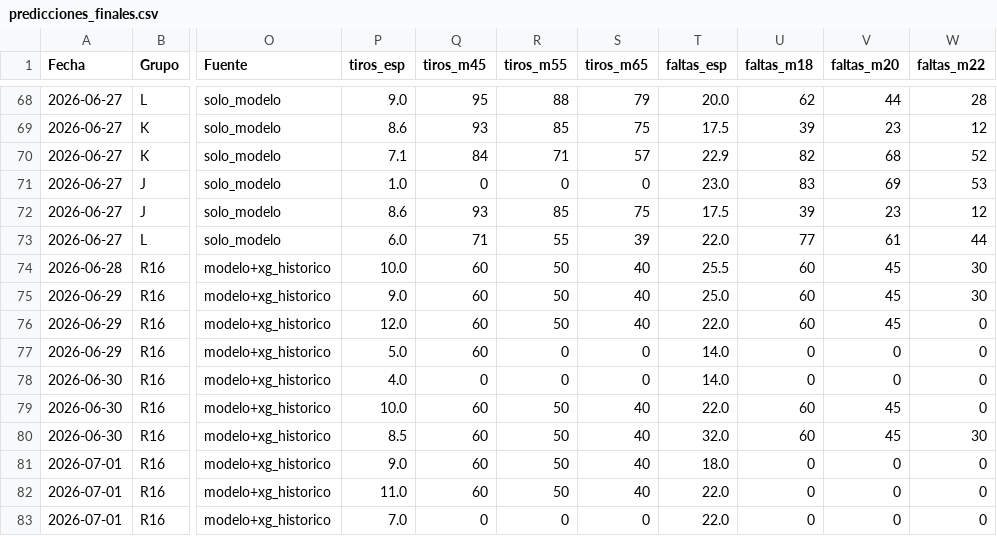
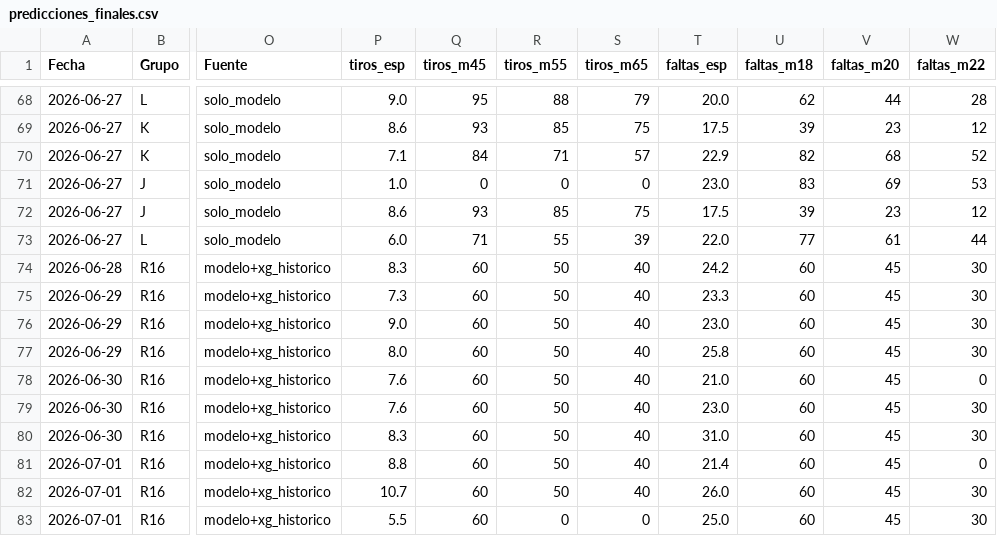
Before and after one commit to Sportpicks/Simulaciones_Mundial, a CSV file: Predicciones/predicciones_finales.csv, drawn as a sheet; only a part is shown, gaps mark what is left out; the diff covers the shown part only; the diff names each change by its address in the sheet, - before the commit and + after, or states it on an @@ line.

```diff
--- a/Predicciones/predicciones_finales.csv
+++ b/Predicciones/predicciones_finales.csv
-P74 (tiros_esp): 10.0
+P74 (tiros_esp): 8.3
-T74 (faltas_esp): 25.5
+T74 (faltas_esp): 24.2
-P75 (tiros_esp): 9.0
+P75 (tiros_esp): 7.3
-T75 (faltas_esp): 25.0
+T75 (faltas_esp): 23.3
-P76 (tiros_esp): 12.0
+P76 (tiros_esp): 9.0
-T76 (faltas_esp): 22.0
+T76 (faltas_esp): 23.0
-W76:W77 (faltas_m22): 0
+W76:W77 (faltas_m22): 30
-P77 (tiros_esp): 5.0
+P77 (tiros_esp): 8.0
-R77:R78 (tiros_m55): 0
+R77:R78 (tiros_m55): 50
-S77:S78 (tiros_m65): 0
+S77:S78 (tiros_m65): 40
-T77 (faltas_esp): 14.0
+T77 (faltas_esp): 25.8
-U77:U78 (faltas_m18): 0
+U77:U78 (faltas_m18): 60
-V77:V78 (faltas_m20): 0
+V77:V78 (faltas_m20): 45
-P78 (tiros_esp): 4.0
+P78 (tiros_esp): 7.6
-Q78 (tiros_m45): 0
+Q78 (tiros_m45): 60
-T78 (faltas_esp): 14.0
+T78 (faltas_esp): 21.0
-P79 (tiros_esp): 10.0
+P79 (tiros_esp): 7.6
-T79 (faltas_esp): 22.0
+T79 (faltas_esp): 23.0
-W79 (faltas_m22): 0
+W79 (faltas_m22): 30
-P80 (tiros_esp): 8.5
+P80 (tiros_esp): 8.3
-T80 (faltas_esp): 32.0
+T80 (faltas_esp): 31.0
-P81 (tiros_esp): 9.0
+P81 (tiros_esp): 8.8
-T81 (faltas_esp): 18.0
+T81 (faltas_esp): 21.4
-U81:U83 (faltas_m18): 0
+U81:U83 (faltas_m18): 60
-V81:V83 (faltas_m20): 0
+V81:V83 (faltas_m20): 45
-P82 (tiros_esp): 11.0
+P82 (tiros_esp): 10.7
-T82 (faltas_esp): 22.0
+T82 (faltas_esp): 26.0
-W82:W83 (faltas_m22): 0
+W82:W83 (faltas_m22): 30
-P83 (tiros_esp): 7.0
+P83 (tiros_esp): 5.5
-Q83 (tiros_m45): 0
+Q83 (tiros_m45): 60
-T83 (faltas_esp): 22.0
+T83 (faltas_esp): 25.0
```
Also changed, not shown: 53 edited cells elsewhere in this file, Data/partidos_mundial.csv, Data/resultados_mundial.csv, 2 other files.
